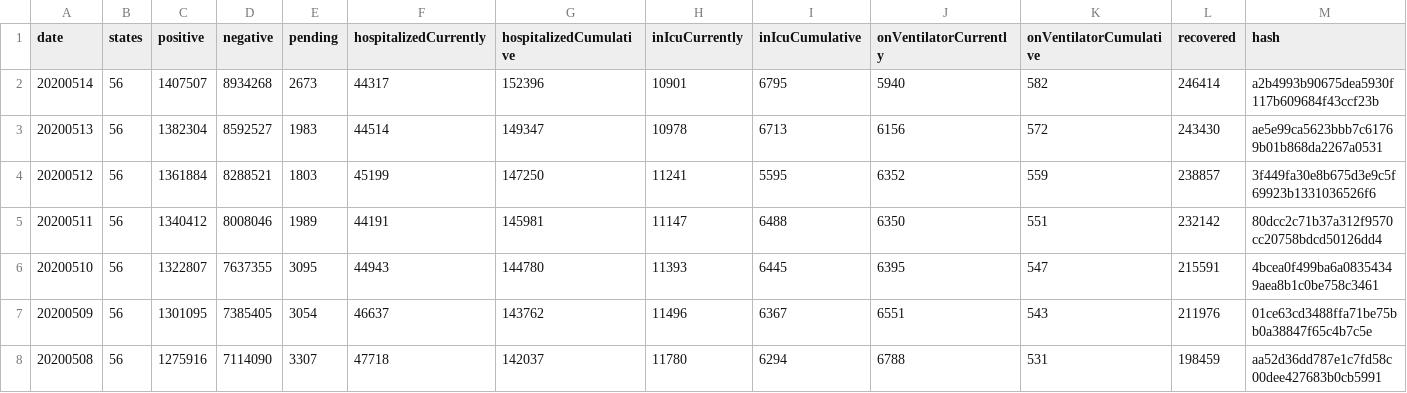
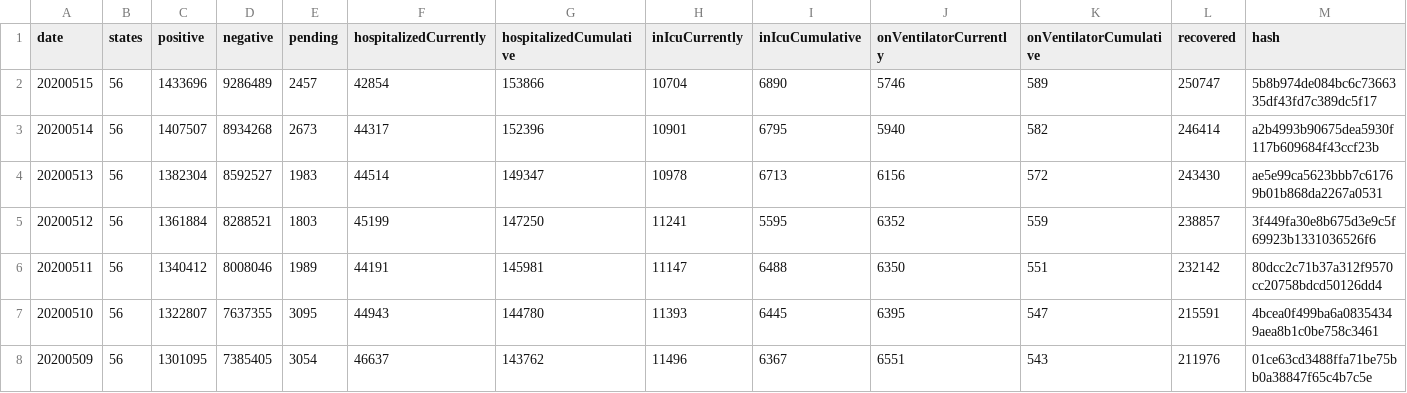
Before and after one commit to danap/ajqvue-covid19-tracking-db, a CSV file: data/us-daily/us-daily.csv, drawn as a sheet; only a part is shown; the shorter side is filled out with more unchanged rows; rows hold the shown columns only; the diff names each change by its address in the sheet, - before the commit and + after, or states it on an @@ line.

```diff
--- a/data/us-daily/us-daily.csv
+++ b/data/us-daily/us-daily.csv
+row 2: 20200515 | 56 | 1433696 | 9286489 | 2457 | 42854 | 153866 | 10704 | 6890 | 5746 | 589 | 250747 | 5b8b974de084bc6c7366335df43fd7c389dc5f17
```
Also changed, not shown: data/states-daily/states-daily-01.csv, data/us-daily/us-daily-01.csv, 2 other files.
